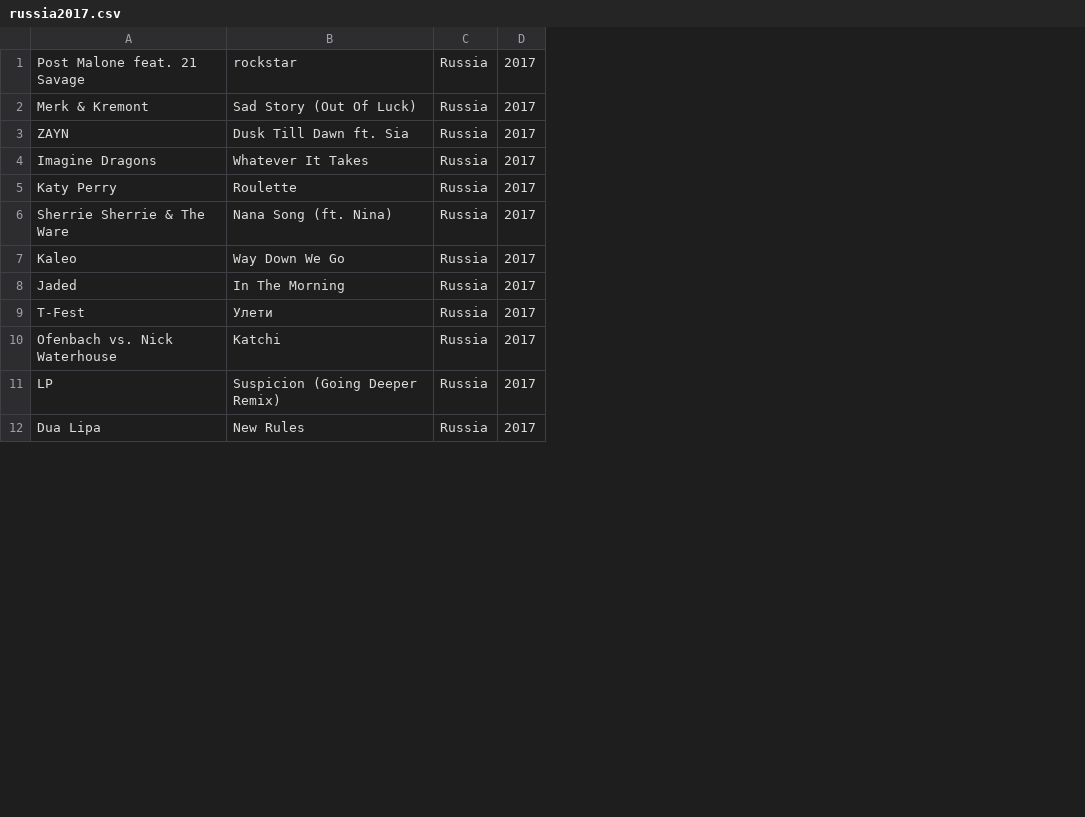
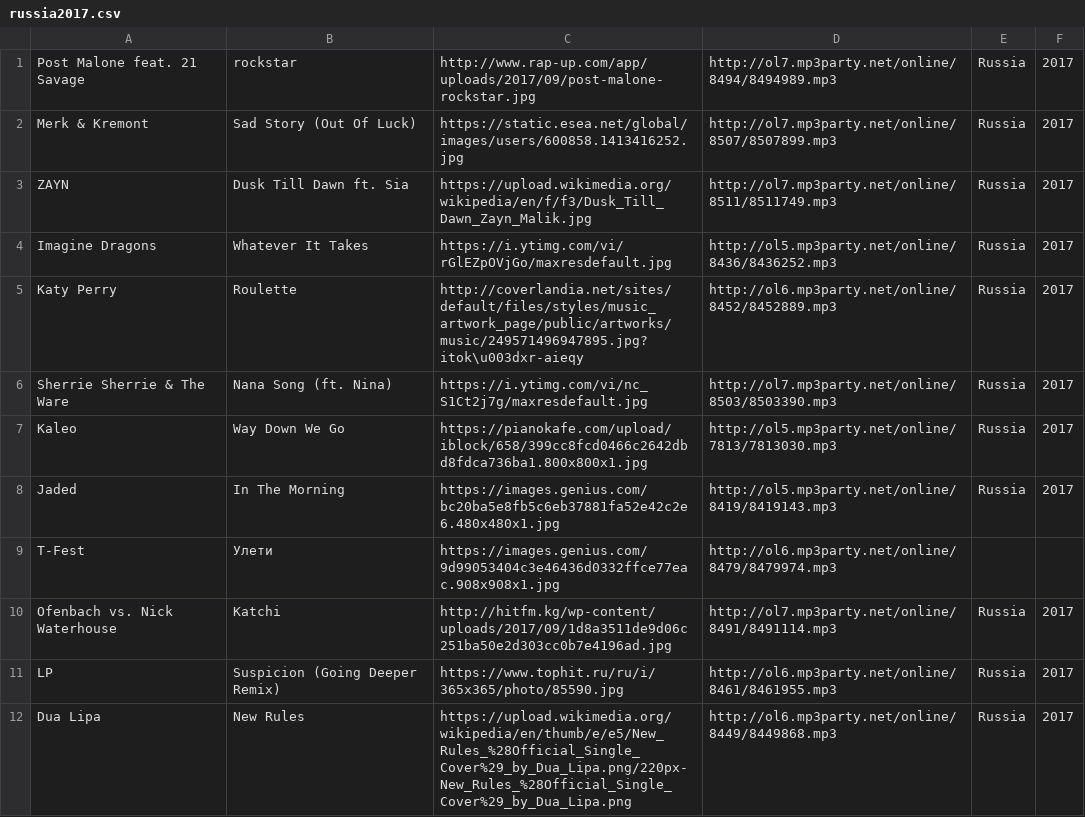
Before and after one commit to ArioShaman/musParser, a CSV file: russia2017.csv, drawn as a sheet; only a part is shown; addresses are those after the commit; the diff covers the shown part only; the diff names each change by its address in the sheet, - before the commit and + after, or states it on an @@ line.

Commit message:
simple parsing of music

```diff
--- a/russia2017.csv
+++ b/russia2017.csv
+column C, rows 1-12: http://www.rap-up.com/app/uploads/2017/09/post-malone-rockstar.jpg | https://static.esea.net/global/images/users/600858.1413416252.jpg | https://upload.wikimedia.org/wikipedia/en/f/f3/Dusk_Till_Dawn_Zayn_Malik.jpg | https://i.ytimg.com/vi/rGlEZpOVjGo/maxresdefault.jpg | http://coverlandia.net/sites/default/files/styles/music_artwork_page/public/artworks/music/249571496947895.jpg?itok\u003dxr-aieqy | https://i.ytimg.com/vi/nc_S1Ct2j7g/maxresdefault.jpg | https://pianokafe.com/upload/iblock/658/399cc8fcd0466c2642dbd8fdca736ba1.800x800x1.jpg | https://images.genius.com/bc20ba5e8fb5c6eb37881fa52e42c2e6.480x480x1.jpg | https://images.genius.com/9d99053404c3e46436d0332ffce77eac.908x908x1.jpg | http://hitfm.kg/wp-content/uploads/2017/09/1d8a3511de9d06c251ba50e2d303cc0b7e4196ad.jpg | https://www.tophit.ru/ru/i/365x365/photo/85590.jpg | https://upload.wikimedia.org/wikipedia/en/thumb/e/e5/New_Rules_%28Official_Single_Cover%29_by_Dua_Lipa.png/220px-New_Rules_%28Official_Single_Cover%29_by_Dua_Lipa.png
+column D, rows 1-12: http://ol7.mp3party.net/online/8494/8494989.mp3 | http://ol7.mp3party.net/online/8507/8507899.mp3 | http://ol7.mp3party.net/online/8511/8511749.mp3 | http://ol5.mp3party.net/online/8436/8436252.mp3 | http://ol6.mp3party.net/online/8452/8452889.mp3 | http://ol7.mp3party.net/online/8503/8503390.mp3 | http://ol5.mp3party.net/online/7813/7813030.mp3 | http://ol5.mp3party.net/online/8419/8419143.mp3 | http://ol6.mp3party.net/online/8479/8479974.mp3 | http://ol7.mp3party.net/online/8491/8491114.mp3 | http://ol6.mp3party.net/online/8461/8461955.mp3 | http://ol6.mp3party.net/online/8449/8449868.mp3
-E9: Russia
+E9: (empty)
-F9: 2017
+F9: (empty)
```
Also changed, not shown: 6 edited cells elsewhere in this file, 1 other file.
